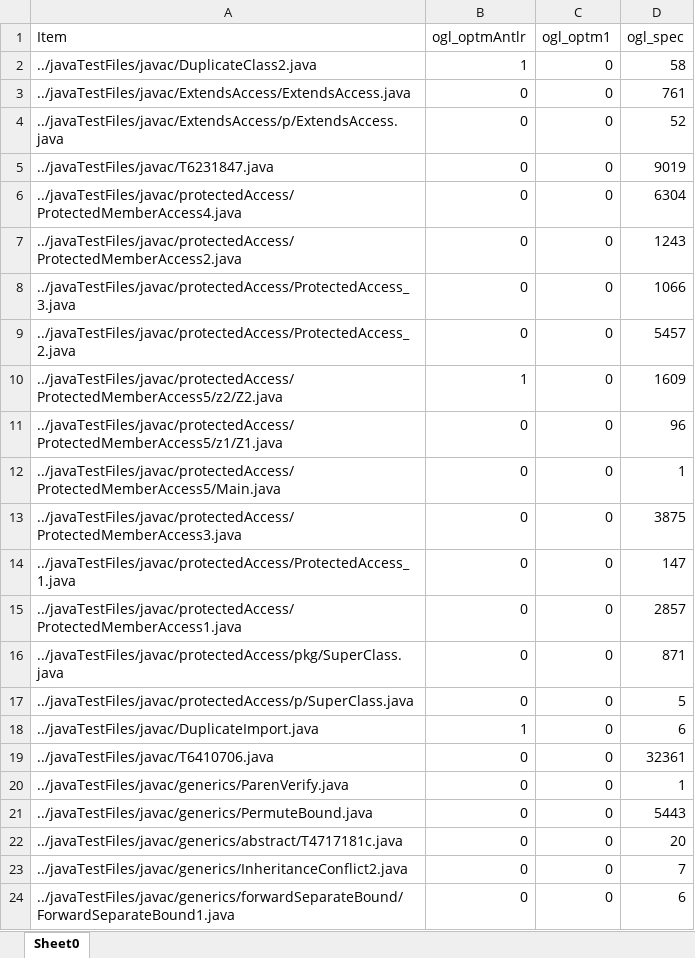
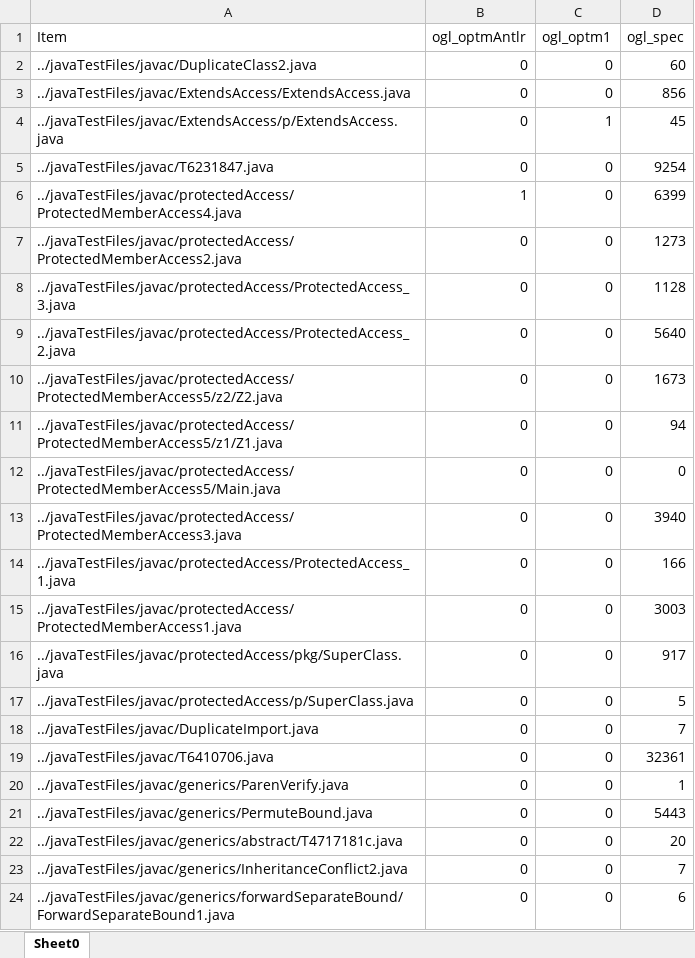
Before and after one commit to dhakehurst/net.akehurst.language, an Excel workbook: net.akehurst.language.comparisons/results/results.xlsx, sheet Sheet0, drawn as a sheet; only a part is shown; values as stored, in another font and other column widths than the file's, no borders; the diff names each change by its address in the sheet, - before the commit and + after, or states it on an @@ line.

```diff
--- a/net.akehurst.language.comparisons/results/results.xlsx (sheet Sheet0)
+++ b/net.akehurst.language.comparisons/results/results.xlsx (sheet Sheet0)
-B2 (ogl_optmAntlr): 1
+B2 (ogl_optmAntlr): 0
-D2 (ogl_spec): 58
+D2 (ogl_spec): 60
-D3 (ogl_spec): 761
+D3 (ogl_spec): 856
-C4 (ogl_optm1): 0
+C4 (ogl_optm1): 1
-D4 (ogl_spec): 52
+D4 (ogl_spec): 45
-D5 (ogl_spec): 9019
+D5 (ogl_spec): 9254
-B6 (ogl_optmAntlr): 0
+B6 (ogl_optmAntlr): 1
-D6 (ogl_spec): 6304
+D6 (ogl_spec): 6399
-D7 (ogl_spec): 1243
+D7 (ogl_spec): 1273
-D8 (ogl_spec): 1066
+D8 (ogl_spec): 1128
-D9 (ogl_spec): 5457
+D9 (ogl_spec): 5640
-B10 (ogl_optmAntlr): 1
+B10 (ogl_optmAntlr): 0
-D10 (ogl_spec): 1609
+D10 (ogl_spec): 1673
-D11 (ogl_spec): 96
+D11 (ogl_spec): 94
-D12 (ogl_spec): 1
+D12 (ogl_spec): 0
-D13 (ogl_spec): 3875
+D13 (ogl_spec): 3940
-D14 (ogl_spec): 147
+D14 (ogl_spec): 166
-D15 (ogl_spec): 2857
+D15 (ogl_spec): 3003
-D16 (ogl_spec): 871
+D16 (ogl_spec): 917
-B18 (ogl_optmAntlr): 1
+B18 (ogl_optmAntlr): 0
-D18 (ogl_spec): 6
+D18 (ogl_spec): 7
```
Also changed, not shown: 16 other files.
